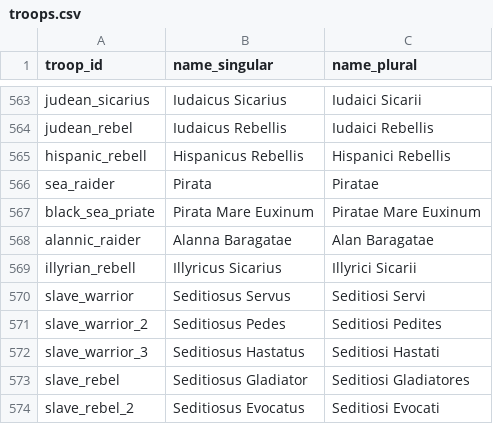
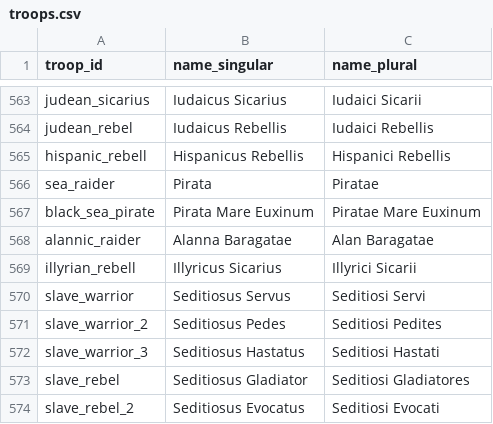
Before and after one commit to buttersnew/aut_caesar_aut_nihil, a CSV file: aux_functions/troops.csv, drawn as a sheet; only a part is shown, gaps mark what is left out.

```diff
--- a/aux_functions/troops.csv
+++ b/aux_functions/troops.csv
@@ -566,3 +566,3 @@ hispanic_rebell,Hispanicus Rebellis,Hispanici Rebellis
 sea_raider,Pirata,Piratae
-black_sea_priate,Pirata Mare Euxinum,Piratae Mare Euxinum
+black_sea_pirate,Pirata Mare Euxinum,Piratae Mare Euxinum
 alannic_raider,Alanna Baragatae,Alan Baragatae
```
Also changed, not shown: website/content/troop_translations.csv, 14 other files.
